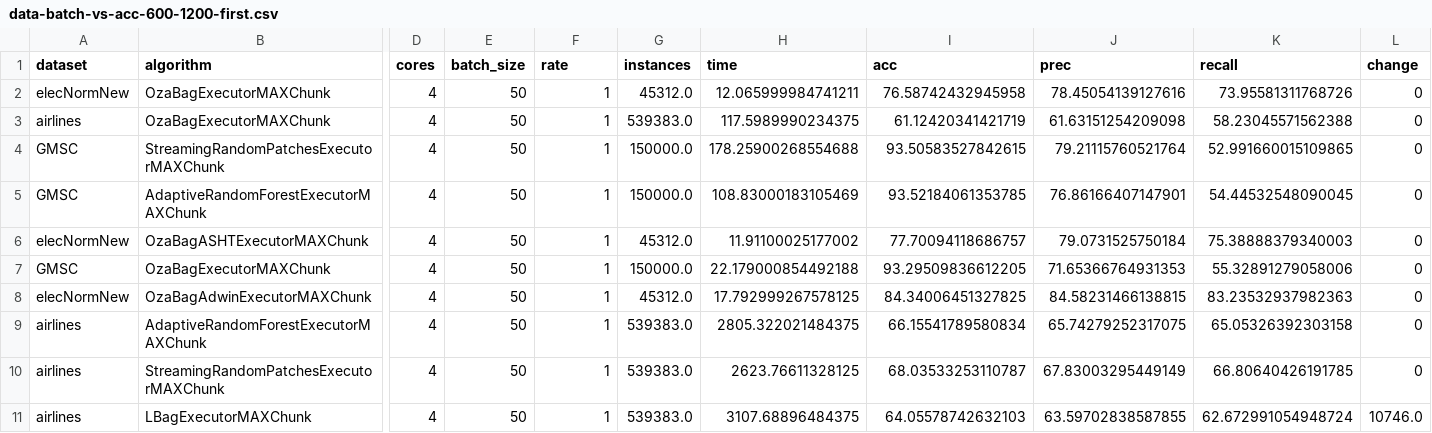
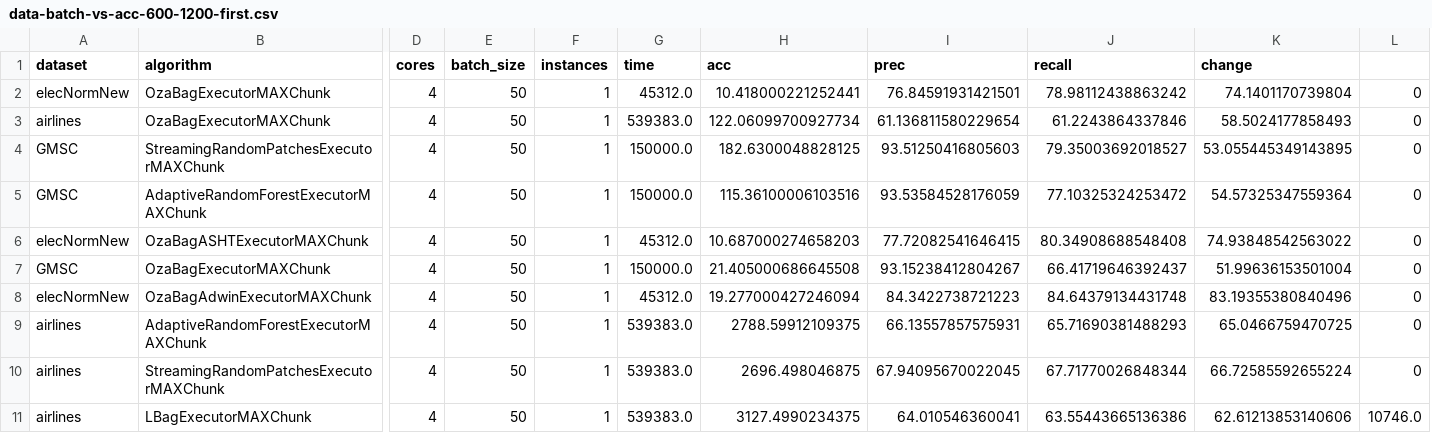
Before and after one commit to HPCSys-Lab/tecnhiques-reduce-consumption-energy, a CSV file: parsed_csvs/data-batch-vs-acc-600-1200-first.csv, drawn as a sheet; only a part is shown, gaps mark what is left out; removed rows and columns are numbered as before the commit, all else as after; the diff covers the shown part only; the diff names each change by its address in the sheet, - before the commit and + after, or states it on an @@ line.

```diff
--- a/parsed_csvs/data-batch-vs-acc-600-1200-first.csv
+++ b/parsed_csvs/data-batch-vs-acc-600-1200-first.csv
-column H (time), rows 2-11: 12.065999984741211 | 117.5989990234375 | 178.25900268554688 | 108.83000183105469 | 11.91100025177002 | 22.179000854492188 | 17.792999267578125 | 2805.322021484375 | 2623.76611328125 | 3107.68896484375
+column K (change), rows 2-11: 74.1401170739804 | 58.5024177858493 | 53.055445349143895 | 54.57325347559364 | 74.93848542563022 | 51.99636153501004 | 83.19355380840496 | 65.0466759470725 | 66.72585592655224 | 62.61213853140606
-F1: rate
+F1: instances
-G1: instances
+G1: time
-L1: change
+L1: (empty)
-H2 (acc): 76.58742432945958
+H2 (acc): 10.418000221252441
-I2 (prec): 78.45054139127616
+I2 (prec): 76.84591931421501
-J2 (recall): 73.95581311768726
+J2 (recall): 78.98112438863242
-H3 (acc): 61.12420341421719
+H3 (acc): 122.06099700927734
-I3 (prec): 61.63151254209098
+I3 (prec): 61.136811580229654
-J3 (recall): 58.23045571562388
+J3 (recall): 61.2243864337846
-H4 (acc): 93.50583527842615
+H4 (acc): 182.6300048828125
-I4 (prec): 79.21115760521764
+I4 (prec): 93.51250416805603
-J4 (recall): 52.991660015109865
+J4 (recall): 79.35003692018527
-H5 (acc): 93.52184061353785
+H5 (acc): 115.36100006103516
-I5 (prec): 76.86166407147901
+I5 (prec): 93.53584528176059
-J5 (recall): 54.44532548090045
+J5 (recall): 77.10325324253472
-H6 (acc): 77.70094118686757
+H6 (acc): 10.687000274658203
-I6 (prec): 79.0731525750184
+I6 (prec): 77.72082541646415
-J6 (recall): 75.38888379340003
+J6 (recall): 80.34908688548408
-H7 (acc): 93.29509836612205
+H7 (acc): 21.405000686645508
-I7 (prec): 71.65366764931353
+I7 (prec): 93.15238412804267
-J7 (recall): 55.32891279058006
+J7 (recall): 66.41719646392437
-H8 (acc): 84.34006451327825
+H8 (acc): 19.277000427246094
-I8 (prec): 84.58231466138815
+I8 (prec): 84.3422738721223
-J8 (recall): 83.23532937982363
+J8 (recall): 84.64379134431748
-H9 (acc): 66.15541789580834
+H9 (acc): 2788.59912109375
-I9 (prec): 65.74279252317075
+I9 (prec): 66.13557857575931
-J9 (recall): 65.05326392303158
+J9 (recall): 65.71690381488293
-H10 (acc): 68.03533253110787
+H10 (acc): 2696.498046875
-I10 (prec): 67.83003295449149
+I10 (prec): 67.94095670022045
-J10 (recall): 66.80640426191785
+J10 (recall): 67.71770026848344
-H11 (acc): 64.05578742632103
+H11 (acc): 3127.4990234375
-I11 (prec): 63.59702838587855
+I11 (prec): 64.010546360041
-J11 (recall): 62.672991054948724
+J11 (recall): 63.55443665136386
```
Also changed, not shown: 43 edited cells elsewhere in this file, 4 other files.
